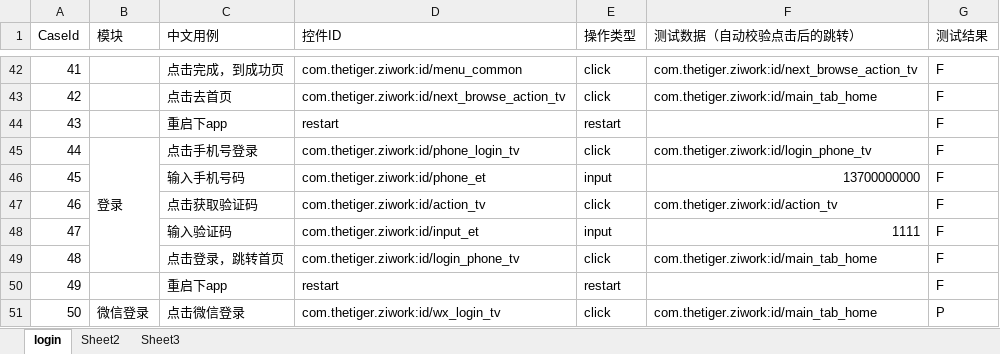
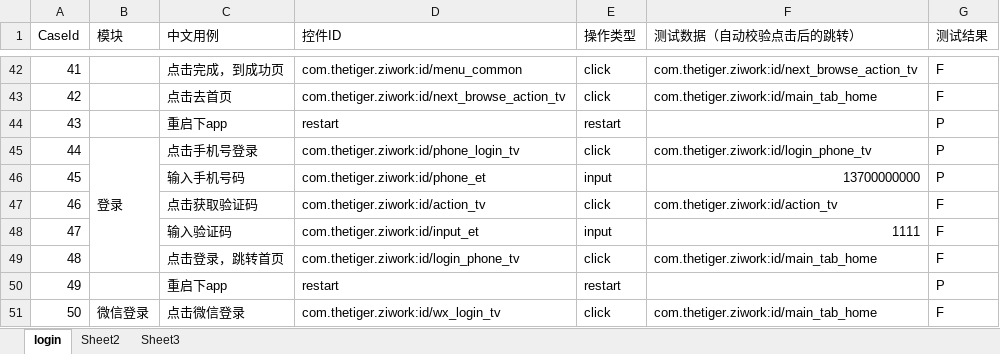
Before and after one commit to cwhynl/Aut_Excel, an Excel workbook: testdata.xlsx, sheet login, drawn as a sheet; only a part is shown, gaps mark what is left out; values as stored, in another font and other column widths than the file's, no cell formats; the diff covers the shown part only; the diff names each change by its address in the sheet, - before the commit and + after, or states it on an @@ line.

```diff
--- a/testdata.xlsx (sheet login)
+++ b/testdata.xlsx (sheet login)
-G44:G46 (测试结果): F
+G44:G46 (测试结果): P
-G50 (测试结果): F
+G50 (测试结果): P
-G51 (测试结果): P
+G51 (测试结果): F
```
Also changed, not shown: 13 edited cells elsewhere in this sheet, cell formats, 36 other files.
